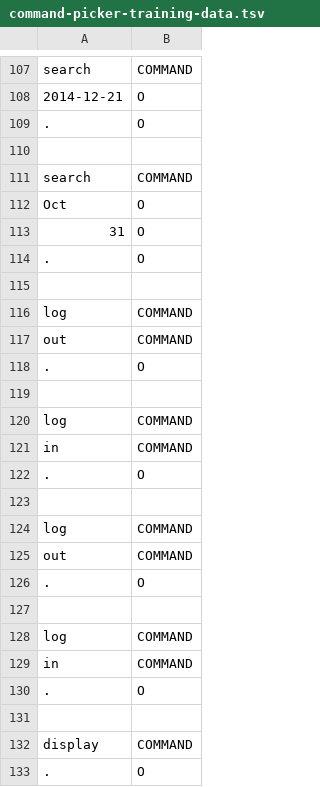
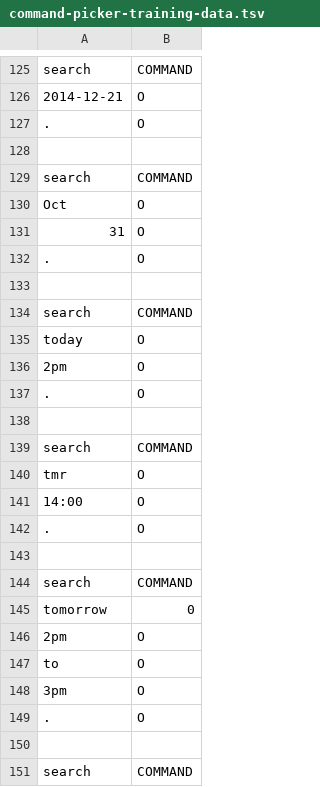
Before and after one commit to cs2103aug2014-w15-2j/main, a TSV file: src/NLPTraining/command-picker-training-data.tsv, drawn as a sheet; only a part is shown, gaps mark what is left out; the shorter side is filled out with more unchanged rows; the diff covers the shown part only.

```diff
--- a/src/NLPTraining/command-picker-training-data.tsv
+++ b/src/NLPTraining/command-picker-training-data.tsv
@@ -113 +131,21 @@ Oct	O
 31	O
+.	O
+
+search	COMMAND
+today	O
+2pm	O
+.	O
+
+search	COMMAND
+tmr	O
+14:00	O
+.	O
+
+search	COMMAND
+tomorrow	0
+2pm	O
+to	O
+3pm	O
+.	O
+
+search	COMMAND
```
Also changed, not shown: 76 added rows and 2 edited cells elsewhere in this file, src/NLPTraining/description-picker-training-data.tsv, src/NLPTraining/overall-training-data.tsv, 20 other files.
